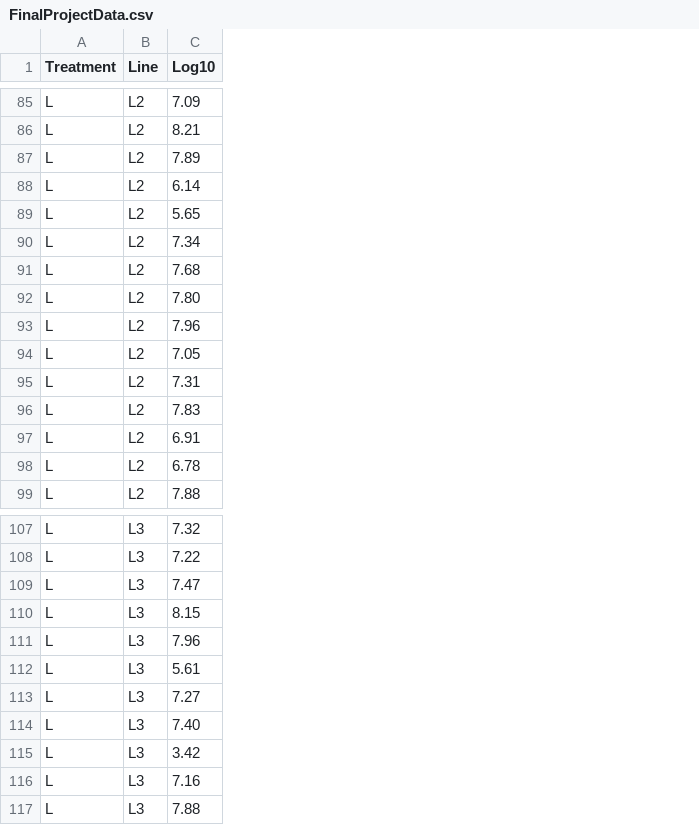
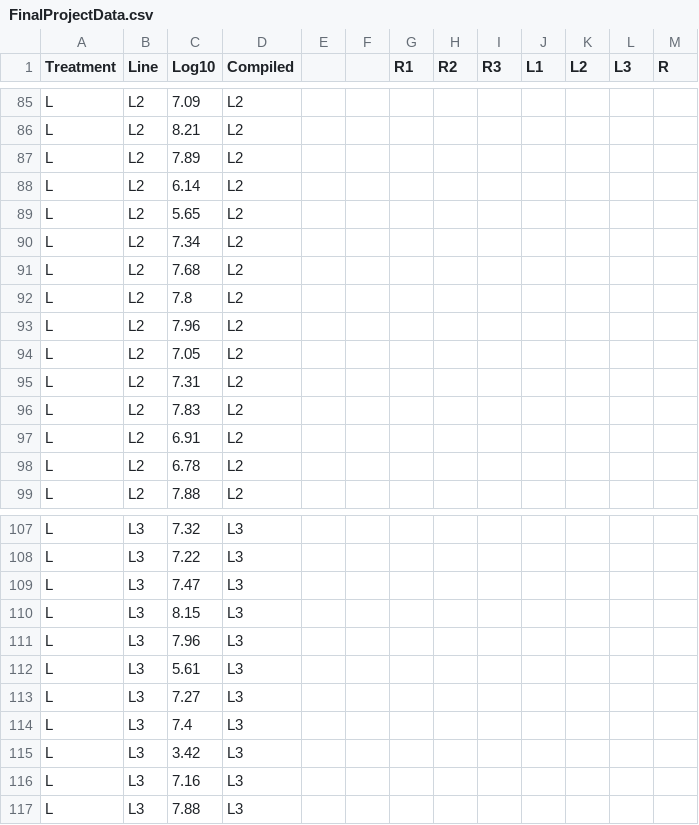
Before and after one commit to LuisFRamirez90/Mosquito-Viral-Load, a CSV file: FinalProjectData.csv, drawn as a sheet; only a part is shown, gaps mark what is left out; the diff covers the shown part only; the diff names each change by its address in the sheet, - before the commit and + after, or states it on an @@ line.

```diff
--- a/FinalProjectData.csv
+++ b/FinalProjectData.csv
+column D (Compiled), rows 85-99: all L2; rows 107-117: all L3
+column E, empty
+column F, empty
+column G (R1), empty
+column H (R2), empty
+column I (R3), empty
+column J (L1), empty
+column K (L2), empty
+column L (L3), empty
+column M (R), empty
-C92 (Log10): 7.80
+C92 (Log10): 7.8
-C114 (Log10): 7.40
+C114 (Log10): 7.4
```
Also changed, not shown: 15 edited cells elsewhere in this file.
